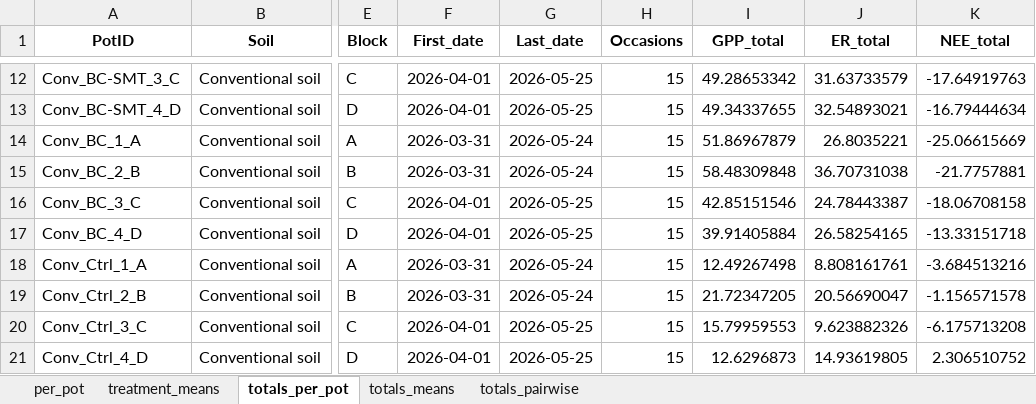
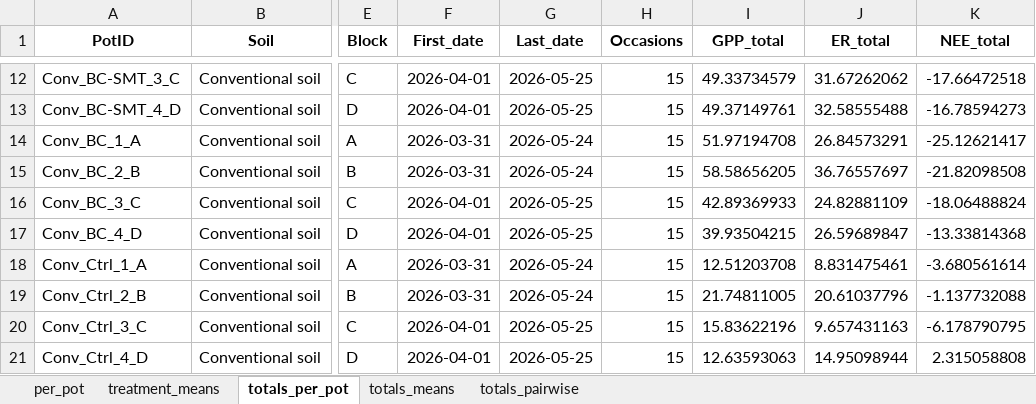
Before and after one commit to ukaraoz/biochar-greenhouse-picarro, an Excel workbook: output/tables/CO2_partitioning.xlsx, sheet totals_per_pot, drawn as a sheet; only a part is shown, gaps mark what is left out; values as stored, in another font and other column widths than the file's, no borders; the diff covers the shown part only; the diff names each change by its address in the sheet, - before the commit and + after, or states it on an @@ line.

```diff
--- a/output/tables/CO2_partitioning.xlsx (sheet totals_per_pot)
+++ b/output/tables/CO2_partitioning.xlsx (sheet totals_per_pot)
-I12 (GPP_total): 49.28653342
+I12 (GPP_total): 49.33734579
-J12 (ER_total): 31.63733579
+J12 (ER_total): 31.67262062
-K12 (NEE_total): -17.64919763
+K12 (NEE_total): -17.66472518
-I13 (GPP_total): 49.34337655
+I13 (GPP_total): 49.37149761
-J13 (ER_total): 32.54893021
+J13 (ER_total): 32.58555488
-K13 (NEE_total): -16.79444634
+K13 (NEE_total): -16.78594273
-I14 (GPP_total): 51.86967879
+I14 (GPP_total): 51.97194708
-J14 (ER_total): 26.8035221
+J14 (ER_total): 26.84573291
-K14 (NEE_total): -25.06615669
+K14 (NEE_total): -25.12621417
-I15 (GPP_total): 58.48309848
+I15 (GPP_total): 58.58656205
-J15 (ER_total): 36.70731038
+J15 (ER_total): 36.76557697
-K15 (NEE_total): -21.7757881
+K15 (NEE_total): -21.82098508
-I16 (GPP_total): 42.85151546
+I16 (GPP_total): 42.89369933
-J16 (ER_total): 24.78443387
+J16 (ER_total): 24.82881109
-K16 (NEE_total): -18.06708158
+K16 (NEE_total): -18.06488824
-I17 (GPP_total): 39.91405884
+I17 (GPP_total): 39.93504215
-J17 (ER_total): 26.58254165
+J17 (ER_total): 26.59689847
-K17 (NEE_total): -13.33151718
+K17 (NEE_total): -13.33814368
-I18 (GPP_total): 12.49267498
+I18 (GPP_total): 12.51203708
-J18 (ER_total): 8.808161761
+J18 (ER_total): 8.831475461
-K18 (NEE_total): -3.684513216
+K18 (NEE_total): -3.680561614
-I19 (GPP_total): 21.72347205
+I19 (GPP_total): 21.74811005
-J19 (ER_total): 20.56690047
+J19 (ER_total): 20.61037796
-K19 (NEE_total): -1.156571578
+K19 (NEE_total): -1.137732088
-I20 (GPP_total): 15.79959553
+I20 (GPP_total): 15.83622196
-J20 (ER_total): 9.623882326
+J20 (ER_total): 9.657431163
-K20 (NEE_total): -6.175713208
+K20 (NEE_total): -6.178790795
-I21 (GPP_total): 12.6296873
+I21 (GPP_total): 12.63593063
-J21 (ER_total): 14.93619805
+J21 (ER_total): 14.95098944
-K21 (NEE_total): 2.306510752
+K21 (NEE_total): 2.315058808
```
Also changed, not shown: 42 edited cells elsewhere in this sheet, sheet per_pot, sheet treatment_means, sheet totals_pairwise, sheet totals_means, 35 other files.
